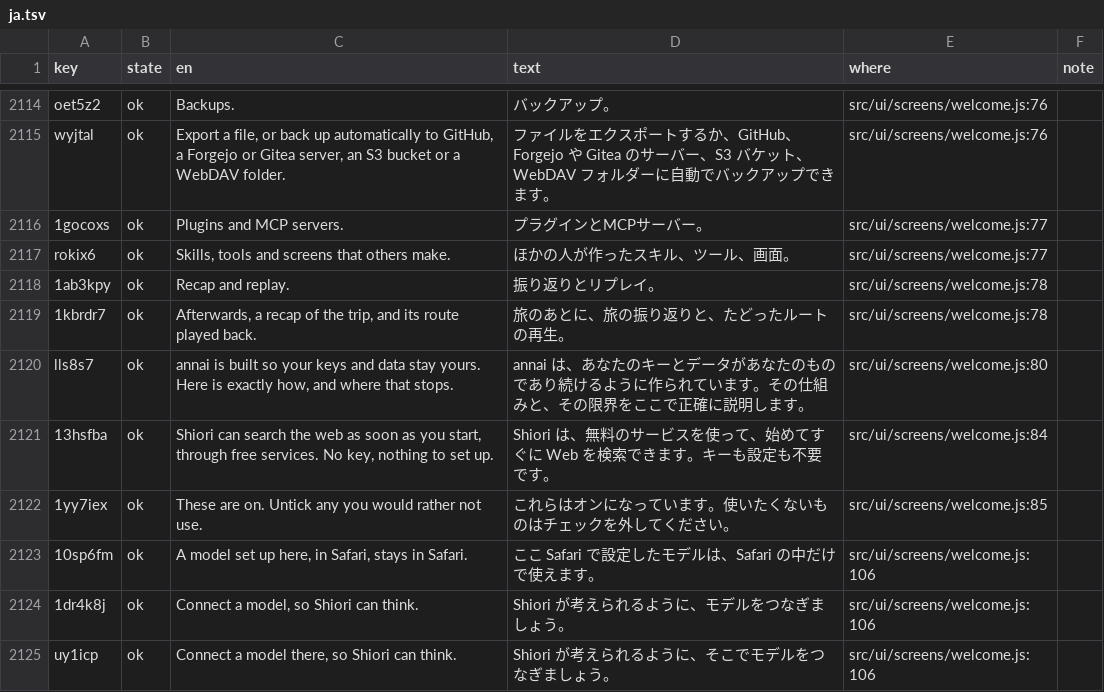
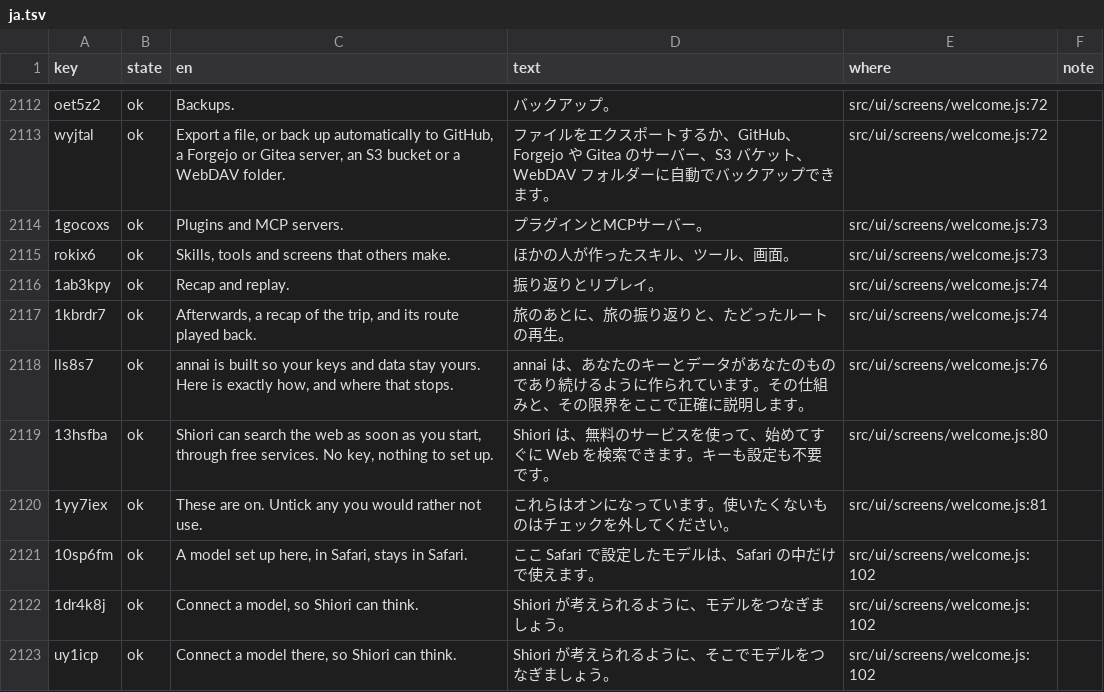
Before and after one commit to annai-guide/annai, a TSV file: l10n/ja.tsv, drawn as a sheet; only a part is shown, gaps mark what is left out; addresses are those after the commit; the diff covers the shown part only; the diff names each change by its address in the sheet, - before the commit and + after, or states it on an @@ line.

```diff
--- a/l10n/ja.tsv
+++ b/l10n/ja.tsv
-E2112:E2113 (where): src/ui/screens/welcome.js:76
+E2112:E2113 (where): src/ui/screens/welcome.js:72
-E2114:E2115 (where): src/ui/screens/welcome.js:77
+E2114:E2115 (where): src/ui/screens/welcome.js:73
-E2116:E2117 (where): src/ui/screens/welcome.js:78
+E2116:E2117 (where): src/ui/screens/welcome.js:74
-E2118 (where): src/ui/screens/welcome.js:80
+E2118 (where): src/ui/screens/welcome.js:76
-E2119 (where): src/ui/screens/welcome.js:84
+E2119 (where): src/ui/screens/welcome.js:80
-E2120 (where): src/ui/screens/welcome.js:85
+E2120 (where): src/ui/screens/welcome.js:81
-E2121:E2123 (where): src/ui/screens/welcome.js:106
+E2121:E2123 (where): src/ui/screens/welcome.js:102
```
Also changed, not shown: 2 removed rows and 37 edited cells elsewhere in this file, l10n/zh-Hans.tsv, 8 other files.
